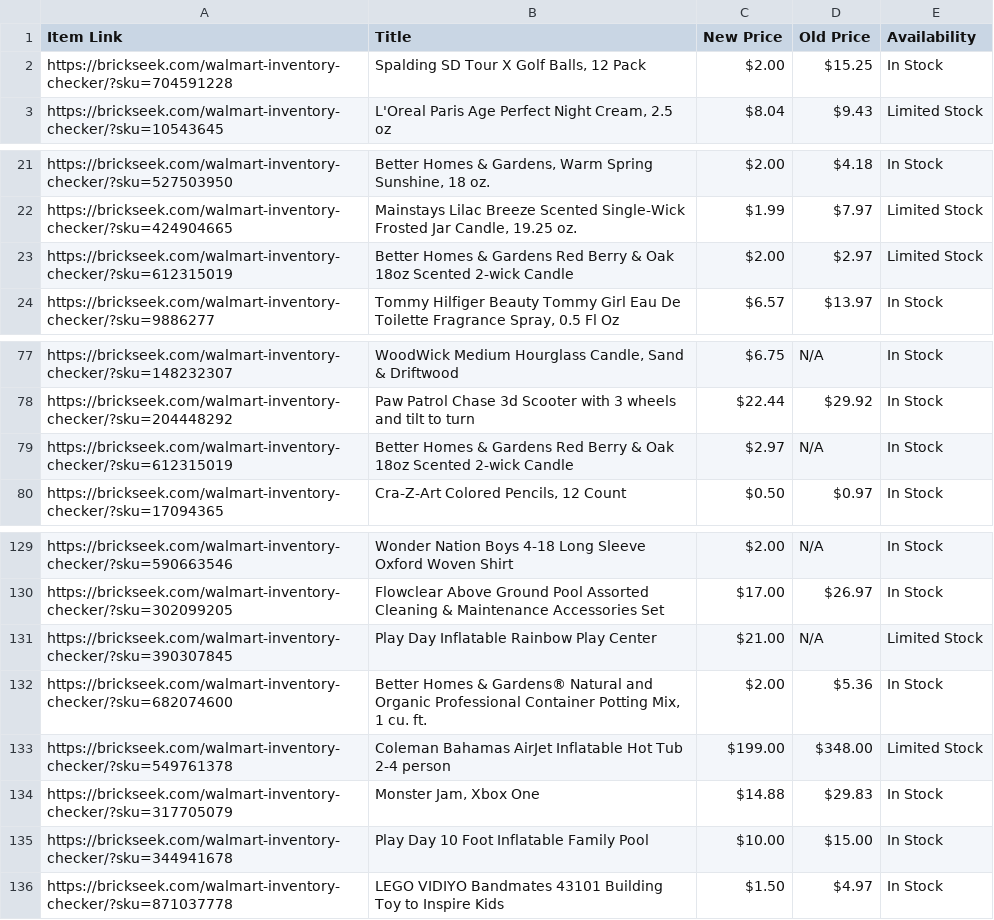
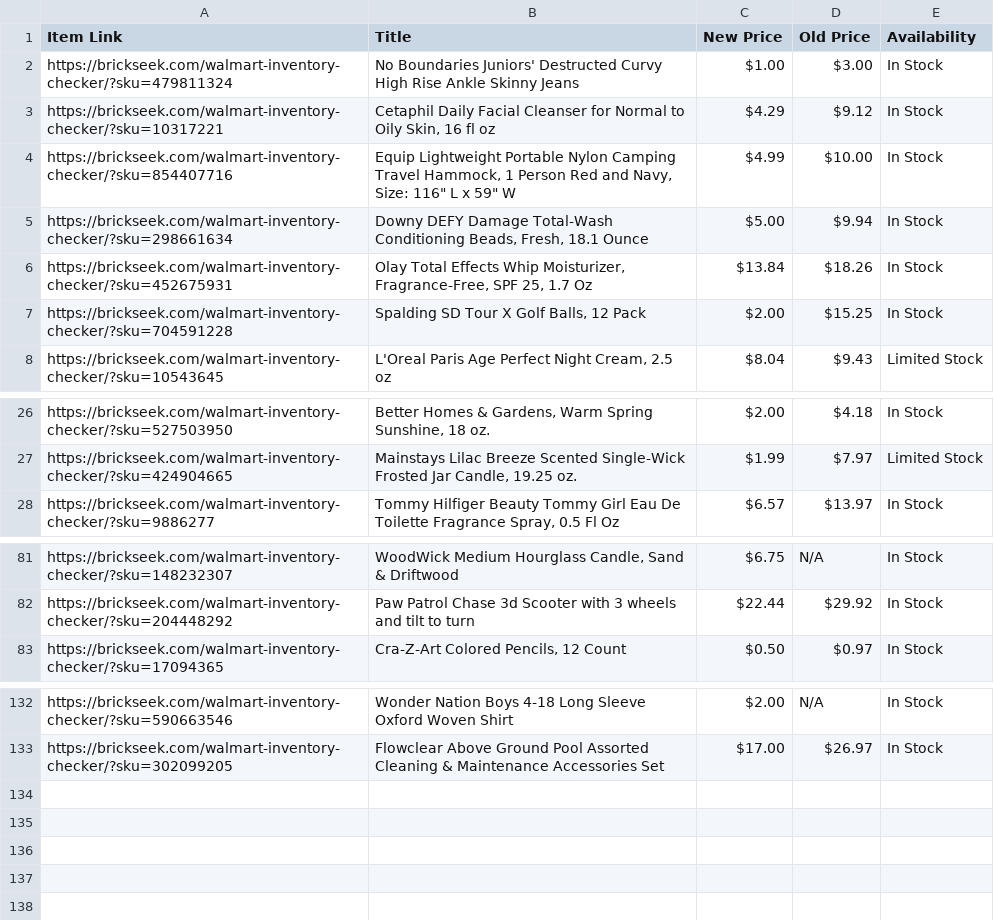
Before and after one commit to Professor42/brickseek, a CSV file: WM.csv, drawn as a sheet; only a part is shown, gaps mark what is left out; removed rows and columns are numbered as before the commit, all else as after; the diff names each change by its address in the sheet, - before the commit and + after, or states it on an @@ line.

```diff
--- a/WM.csv
+++ b/WM.csv
+row 2: https://brickseek.com/walmart-inventory-checker/?sku=479811324 | No Boundaries Juniors' Destructed Curvy High Rise Ankle Skinny Jeans | $1.00 | $3.00 | In Stock
+row 3: https://brickseek.com/walmart-inventory-checker/?sku=10317221 | Cetaphil Daily Facial Cleanser for Normal to Oily Skin, 16 fl oz | $4.29 | $9.12 | In Stock
+row 4: https://brickseek.com/walmart-inventory-checker/?sku=854407716 | Equip Lightweight Portable Nylon Camping Travel Hammock, 1 Person Red and Navy, Size: 116" L x 59" W | $4.99 | $10.00 | In Stock
+row 5: https://brickseek.com/walmart-inventory-checker/?sku=298661634 | Downy DEFY Damage Total-Wash Conditioning Beads, Fresh, 18.1 Ounce | $5.00 | $9.94 | In Stock
+row 6: https://brickseek.com/walmart-inventory-checker/?sku=452675931 | Olay Total Effects Whip Moisturizer, Fragrance-Free, SPF 25, 1.7 Oz | $13.84 | $18.26 | In Stock
-row 23: https://brickseek.com/walmart-inventory-checker/?sku=612315019 | Better Homes & Gardens Red Berry & Oak 18oz Scented 2-wick Candle | $2.00 | $2.97 | Limited Stock
-row 79: https://brickseek.com/walmart-inventory-checker/?sku=612315019 | Better Homes & Gardens Red Berry & Oak 18oz Scented 2-wick Candle | $2.97 | N/A | In Stock
-row 131: https://brickseek.com/walmart-inventory-checker/?sku=390307845 | Play Day Inflatable Rainbow Play Center | $21.00 | N/A | Limited Stock
-row 132: https://brickseek.com/walmart-inventory-checker/?sku=682074600 | Better Homes & Gardens® Natural and Organic Professional Container Potting Mix, 1 cu. ft. | $2.00 | $5.36 | In Stock
-row 133: https://brickseek.com/walmart-inventory-checker/?sku=549761378 | Coleman Bahamas AirJet Inflatable Hot Tub 2-4 person | $199.00 | $348.00 | Limited Stock
-row 134: https://brickseek.com/walmart-inventory-checker/?sku=317705079 | Monster Jam, Xbox One | $14.88 | $29.83 | In Stock
-row 135: https://brickseek.com/walmart-inventory-checker/?sku=344941678 | Play Day 10 Foot Inflatable Family Pool | $10.00 | $15.00 | In Stock
-row 136: https://brickseek.com/walmart-inventory-checker/?sku=871037778 | LEGO VIDIYO Bandmates 43101 Building Toy to Inspire Kids | $1.50 | $4.97 | In Stock
```
